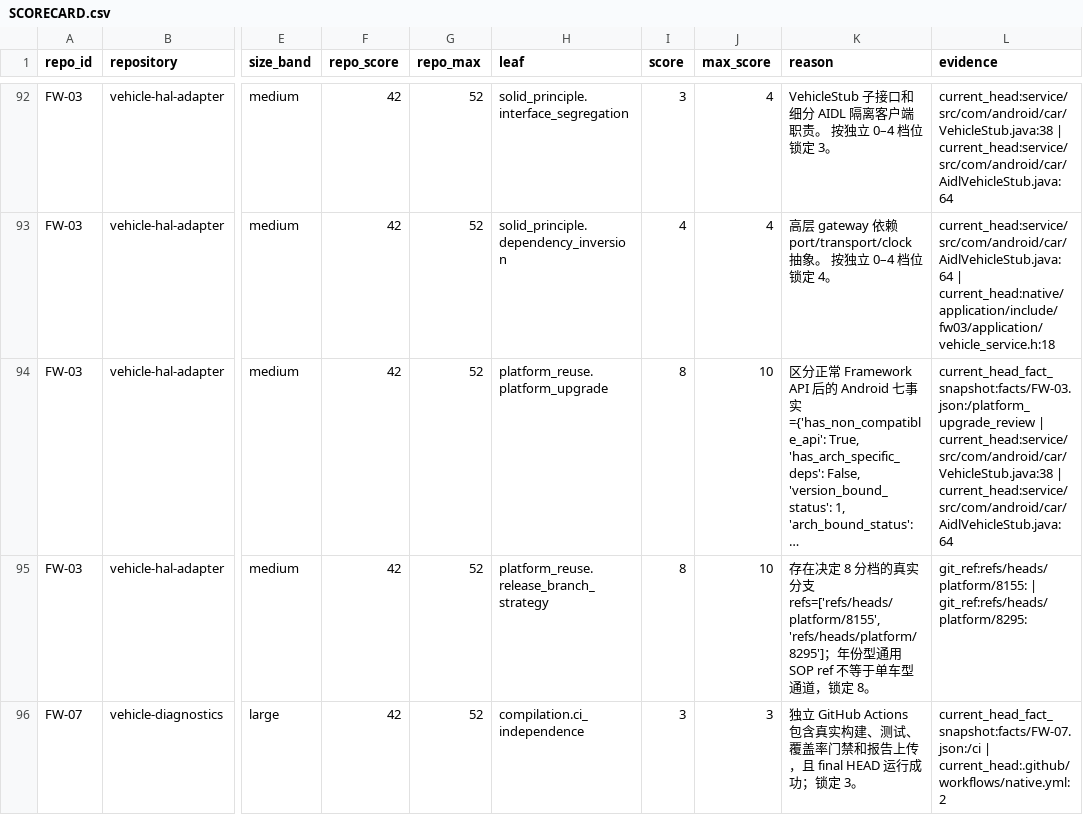
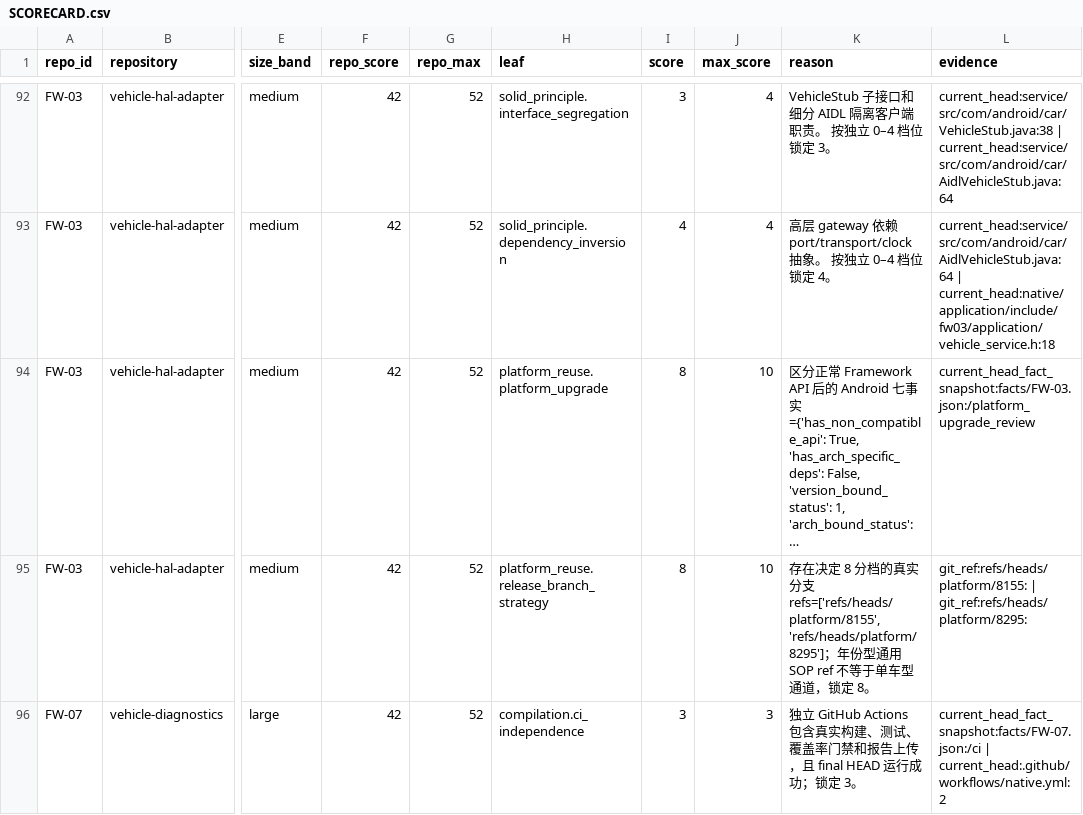
Before and after one commit to cockpit-bench/cockpit-benchmark, a CSV file: SCORECARD.csv, drawn as a sheet; only a part is shown, gaps mark what is left out; long unchanged cells end in …; the diff covers the shown part only; the diff names each change by its address in the sheet, - before the commit and + after, or states it on an @@ line.

Commit message:
fix: stage evidence corrections with explicit incomplete review

```diff
--- a/SCORECARD.csv
+++ b/SCORECARD.csv
-L94 (evidence): current_head_fact_snapshot:facts/FW-03.json:/platform_upgrade_review | current_head:service/src/com/android/car/VehicleStub.java:38 | current_head:service/src/com/android/car/AidlVehicleStub.java:64
+L94 (evidence): current_head_fact_snapshot:facts/FW-03.json:/platform_upgrade_review
```
Also changed, not shown: 23 edited cells elsewhere in this file, 22 other files.
